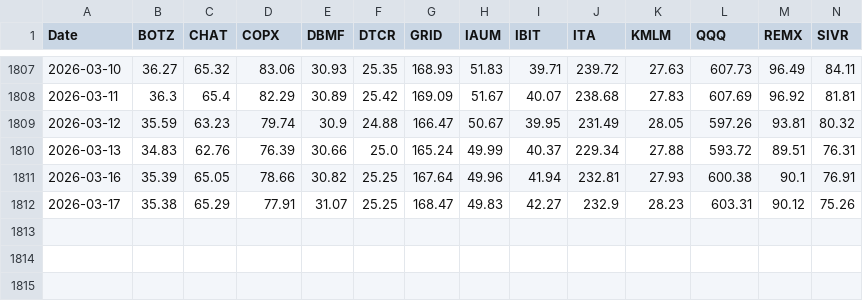
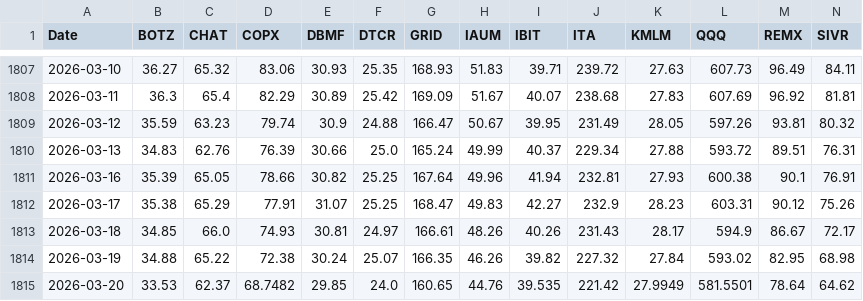
Before and after one commit to ziggermeister/project-mws-public, a CSV file: mws_ticker_history.csv, drawn as a sheet; only a part is shown, gaps mark what is left out; rows hold the shown columns only; the diff names each change by its address in the sheet, - before the commit and + after, or states it on an @@ line.

```diff
--- a/mws_ticker_history.csv
+++ b/mws_ticker_history.csv
+row 1813: 2026-03-18 | 34.85 | 66.0 | 74.93 | 30.81 | 24.97 | 166.61 | 48.26 | 40.26 | 231.43 | 28.17 | 594.9 | 86.67 | 72.17
+row 1814: 2026-03-19 | 34.88 | 65.22 | 72.38 | 30.24 | 25.07 | 166.35 | 46.26 | 39.82 | 227.32 | 27.84 | 593.02 | 82.95 | 68.98
+row 1815: 2026-03-20 | 33.53 | 62.37 | 68.7482 | 29.85 | 24.0 | 160.65 | 44.76 | 39.535 | 221.42 | 27.9949 | 581.5501 | 78.64 | 64.62
```
Also changed, not shown: mws_recent_performance.csv, 5 other files.
